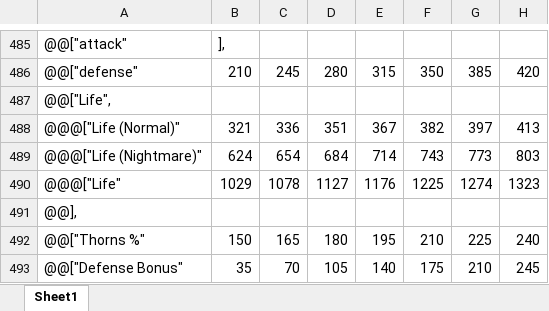
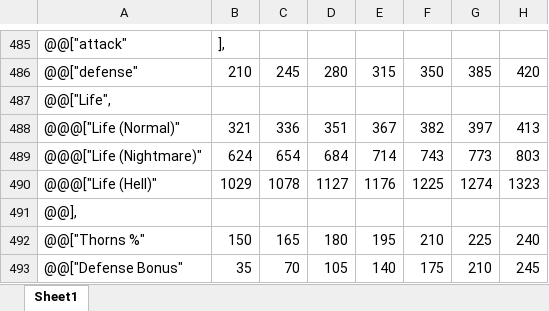
Before and after one commit to BetweenWalls/portal, an Excel workbook: data/skills/Skill_Data_PD2.xlsx, sheet Sheet1, drawn as a sheet; only a part is shown, gaps mark what is left out; values as stored, in another font and other column widths than the file's, no borders; the diff names each change by its address in the sheet, - before the commit and + after, or states it on an @@ line.

```diff
--- a/data/skills/Skill_Data_PD2.xlsx (sheet Sheet1)
+++ b/data/skills/Skill_Data_PD2.xlsx (sheet Sheet1)
-A490: @@@["Life"
+A490: @@@["Life (Hell)"
```
Also changed, not shown: 4 other files.
